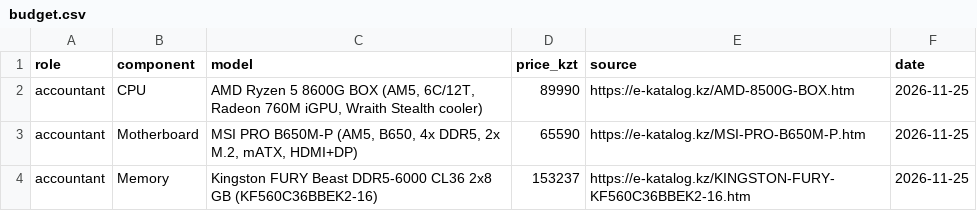
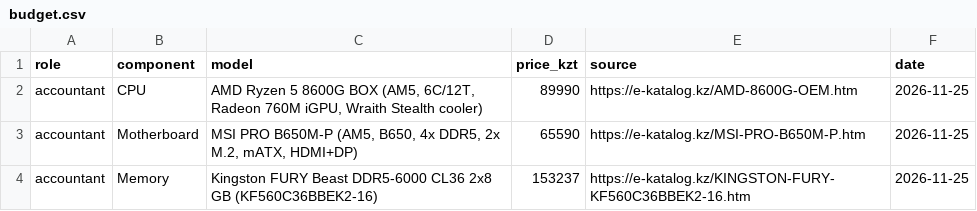
Before and after one commit to sh-amiraa/osarch-shaikenova, a CSV file: tickets/ticket2-office-spec/budget.csv, drawn as a sheet; only a part is shown.

Commit message:
Update budget.csv

```diff
--- a/tickets/ticket2-office-spec/budget.csv
+++ b/tickets/ticket2-office-spec/budget.csv
@@ -1,3 +1,3 @@
 role,component,model,price_kzt,source,date
-accountant,CPU,"AMD Ryzen 5 8600G BOX (AM5, 6C/12T, Radeon 760M iGPU, Wraith Stealth cooler)",89990,https://e-katalog.kz/AMD-8500G-BOX.htm,2026-11-25
+accountant,CPU,"AMD Ryzen 5 8600G BOX (AM5, 6C/12T, Radeon 760M iGPU, Wraith Stealth cooler)",89990,https://e-katalog.kz/AMD-8600G-OEM.htm,2026-11-25
 accountant,Motherboard,"MSI PRO B650M-P (AM5, B650, 4x DDR5, 2x M.2, mATX, HDMI+DP)",65590,https://e-katalog.kz/MSI-PRO-B650M-P.htm,2026-11-25
```
